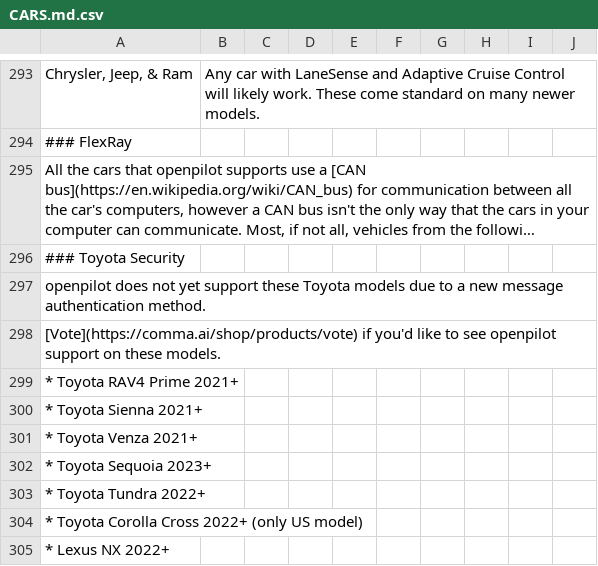
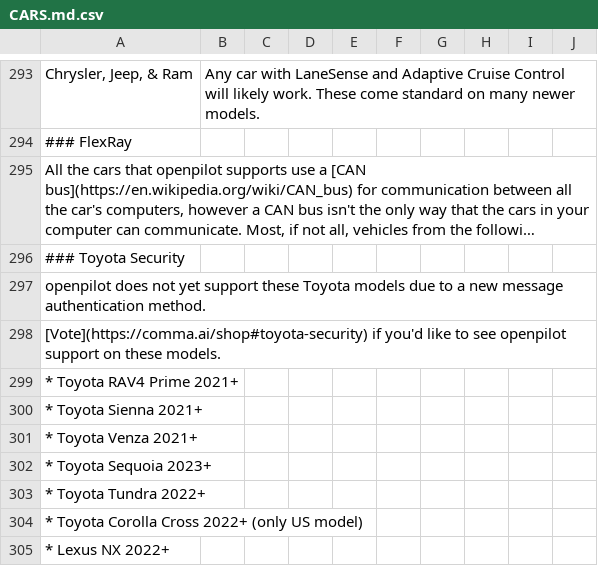
Before and after one commit to comma-hacks/best-cars-lowest-prices, a CSV file: CARS.md.csv, drawn as a sheet; only a part is shown, gaps mark what is left out; long unchanged cells end in …; the diff names each change by its address in the sheet, - before the commit and + after, or states it on an @@ line.

```diff
--- a/CARS.md.csv
+++ b/CARS.md.csv
-A298: [Vote](https://comma.ai/shop/products/vote) if you'd…
+A298: [Vote](https://comma.ai/shop#toyota-security) if you'd…
```
Also changed, not shown: 16 other files.
